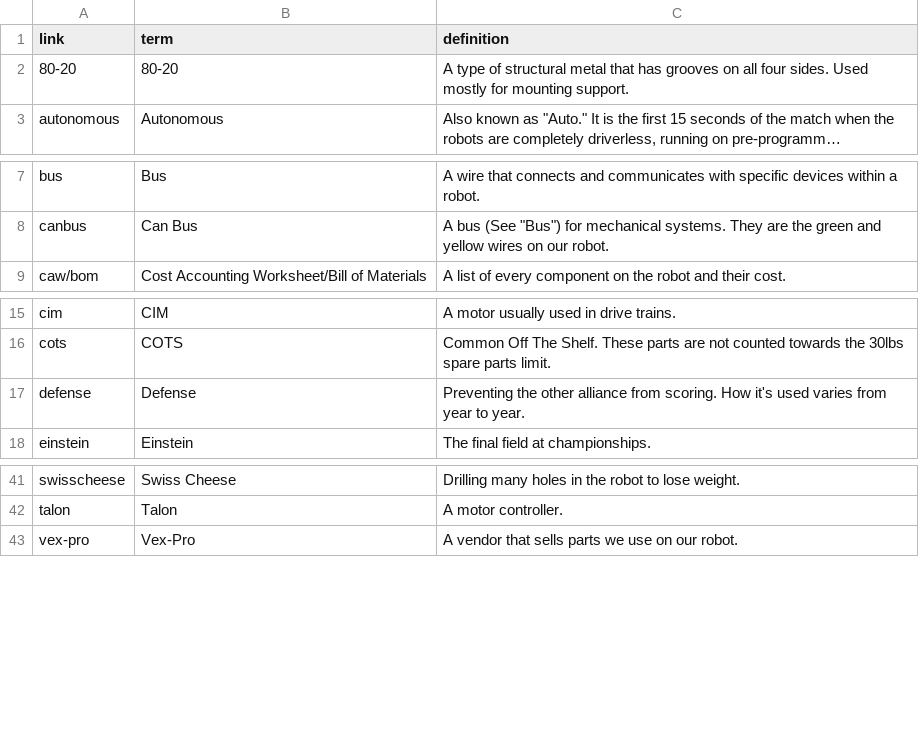
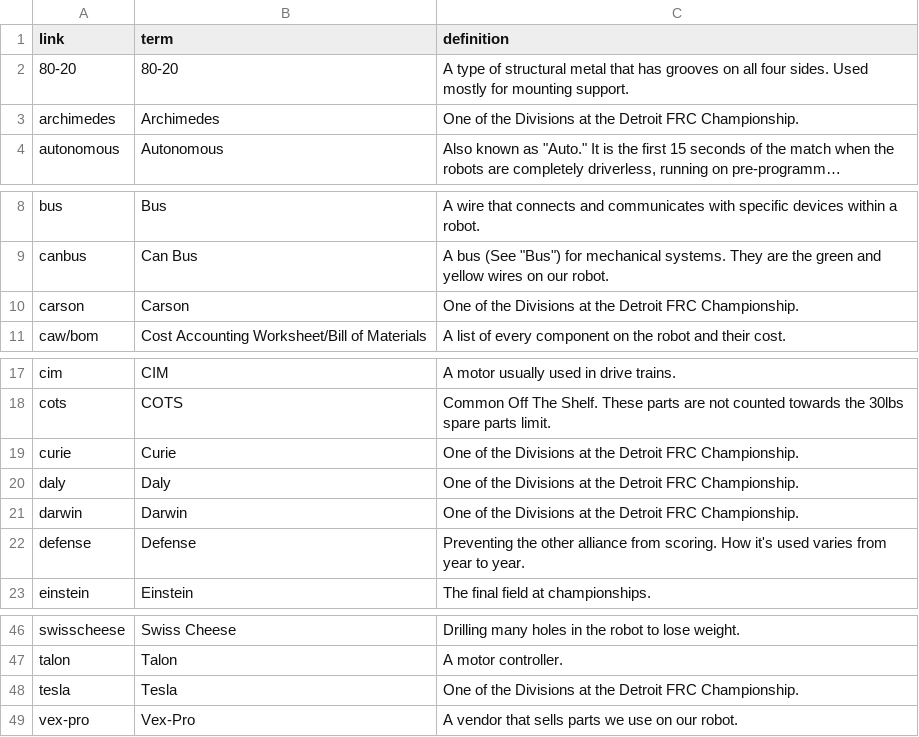
Before and after one commit to frc2052/frc2052.github.io, a CSV file: _data/terms.csv, drawn as a sheet; only a part is shown, gaps mark what is left out; long unchanged cells end in …; the diff names each change by its address in the sheet, - before the commit and + after, or states it on an @@ line.

Commit message:
Removed champs post, added state post, added Detroit divisions to glossary

```diff
--- a/_data/terms.csv
+++ b/_data/terms.csv
+row 3: archimedes | Archimedes | One of the Divisions at the Detroit FRC Championship.
+row 10: carson | Carson | One of the Divisions at the Detroit FRC Championship.
+row 19: curie | Curie | One of the Divisions at the Detroit FRC Championship.
+row 20: daly | Daly | One of the Divisions at the Detroit FRC Championship.
+row 21: darwin | Darwin | One of the Divisions at the Detroit FRC Championship.
+row 48: tesla | Tesla | One of the Divisions at the Detroit FRC Championship.
```
Also changed, not shown: 2 other files.
